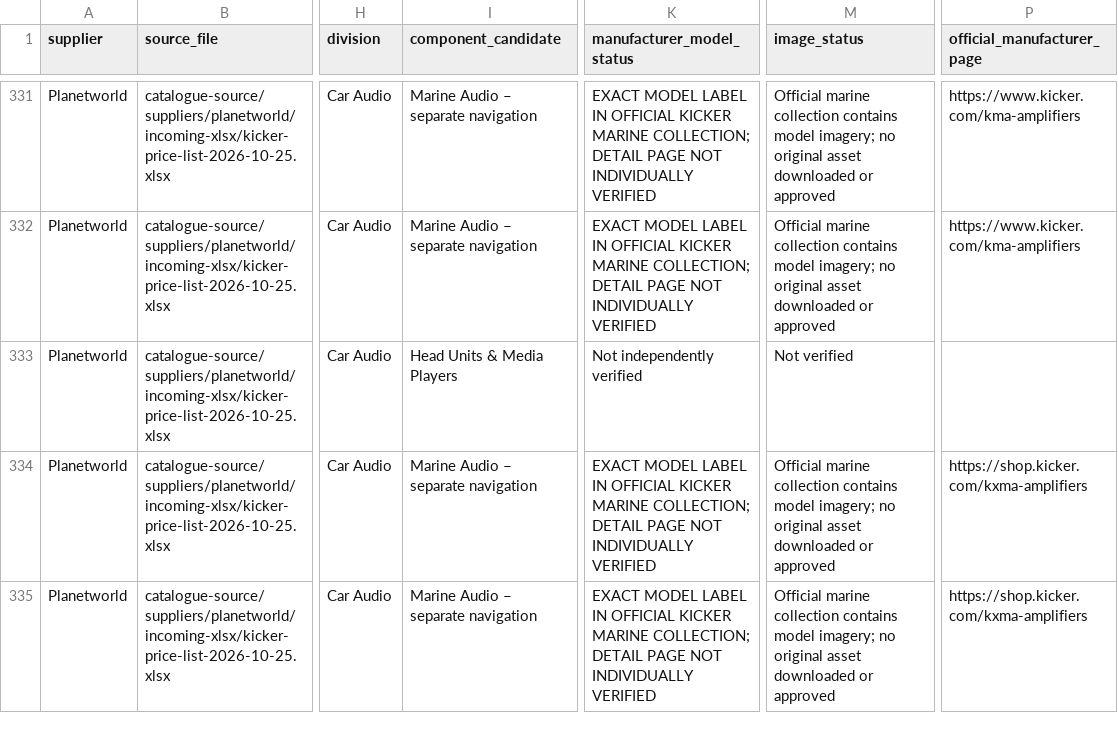
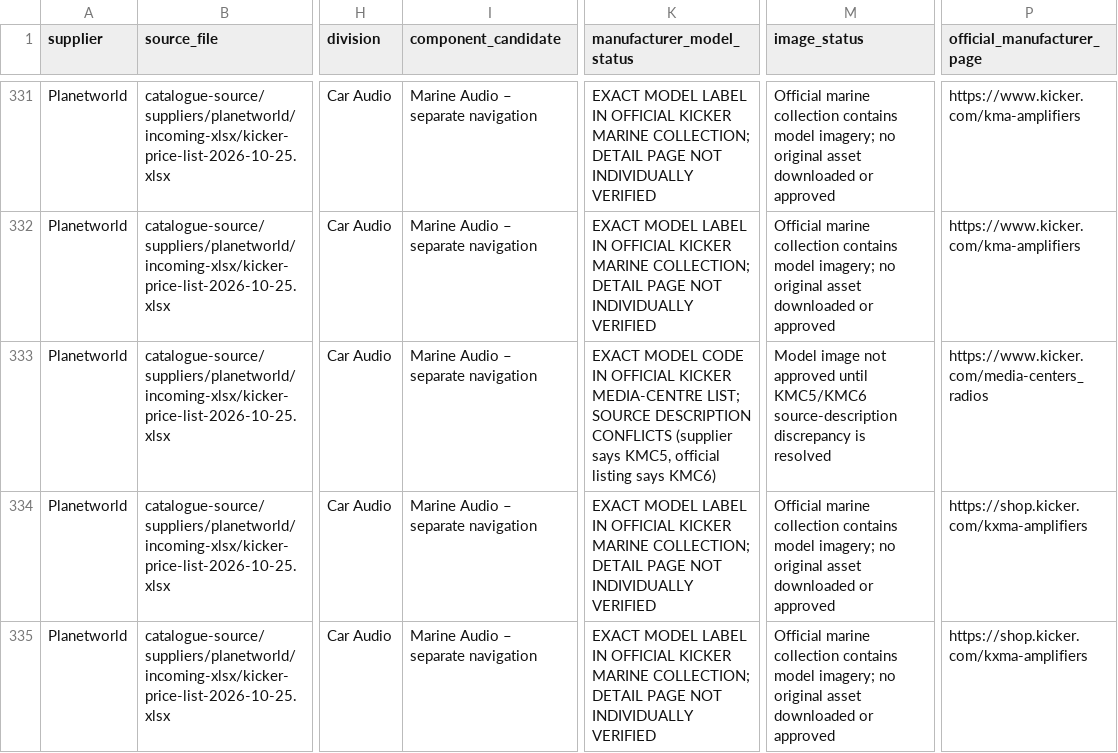
Before and after one commit to getwiredautoworx-max/get-wired-autoworx-store, a CSV file: catalogue-review/planetworld-car-audio-staging.csv, drawn as a sheet; only a part is shown, gaps mark what is left out; the diff names each change by its address in the sheet, - before the commit and + after, or states it on an @@ line.

Commit message:
Add Kicker KMC6 marine model code and flag source-description conflict

```diff
--- a/catalogue-review/planetworld-car-audio-staging.csv
+++ b/catalogue-review/planetworld-car-audio-staging.csv
-I333 (component_candidate): Head Units & Media Players
+I333 (component_candidate): Marine Audio – separate navigation
-K333 (manufacturer_model_status): Not independently verified
+K333 (manufacturer_model_status): EXACT MODEL CODE IN OFFICIAL KICKER MEDIA-CENTRE LIST; SOURCE DESCRIPTION CONFLICTS (supplier says KMC5, official listing says KMC6)
-M333 (image_status): Not verified
+M333 (image_status): Model image not approved until KMC5/KMC6 source-description discrepancy is resolved
-P333 (official_manufacturer_page): (empty)
+P333 (official_manufacturer_page): https://www.kicker.com/media-centers_radios
```
